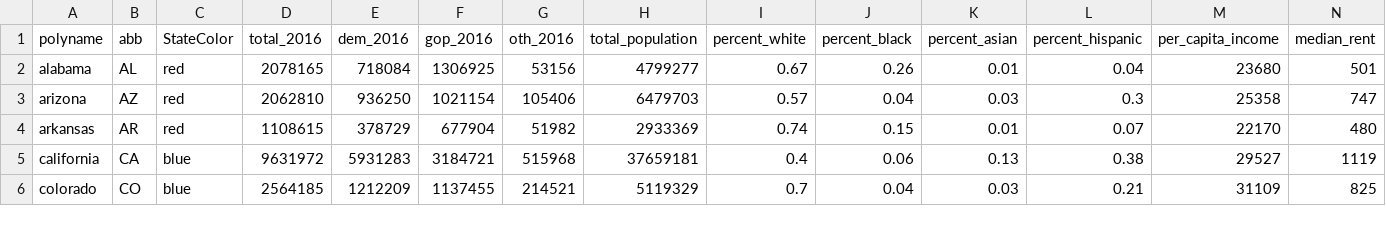
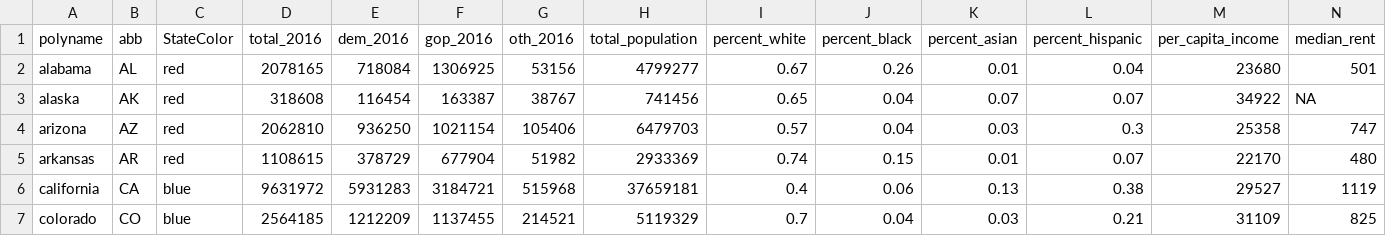
Before and after one commit to fchung1224/COVID-19Bayes, a CSV file: Demographic_Data_/Demographic_Data.csv, drawn as a sheet; only a part is shown; rows hold the shown columns only; the diff names each change by its address in the sheet, - before the commit and + after, or states it on an @@ line.

Commit message:
Final Data

```diff
--- a/Demographic_Data_/Demographic_Data.csv
+++ b/Demographic_Data_/Demographic_Data.csv
+row 3: alaska | AK | red | 318608 | 116454 | 163387 | 38767 | 741456 | 0.65 | 0.04 | 0.07 | 0.07 | 34922 | NA
```
Also changed, not shown: 1 other file.
